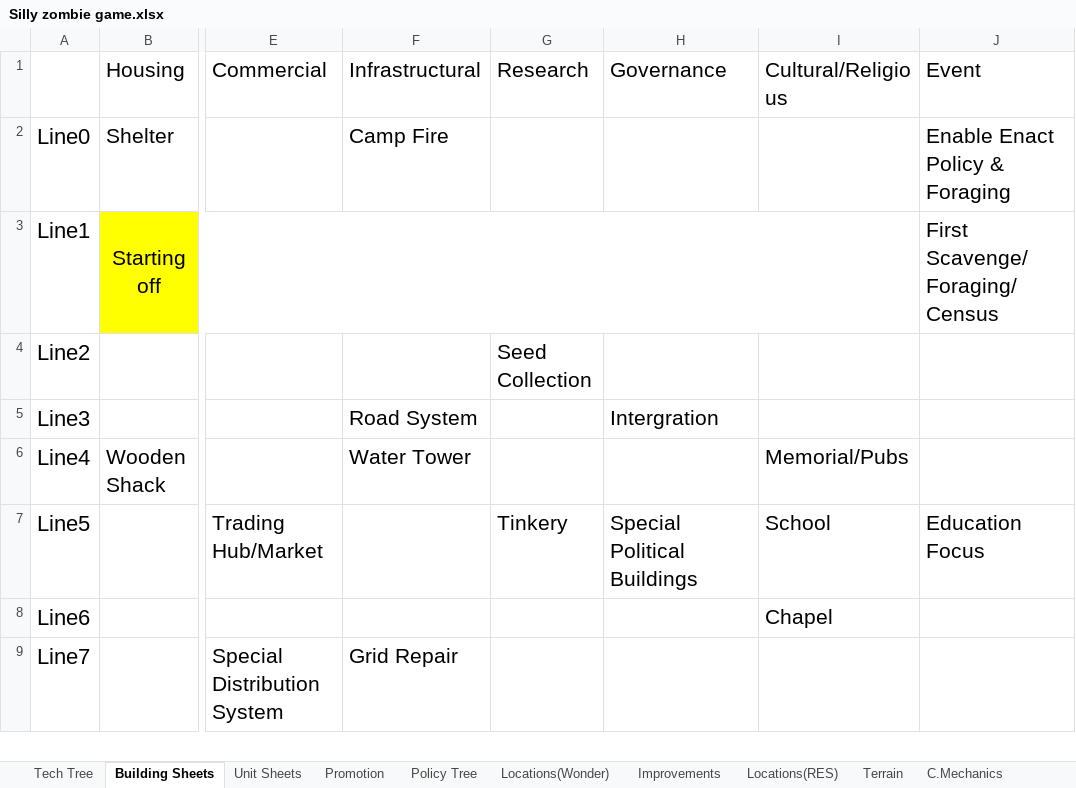
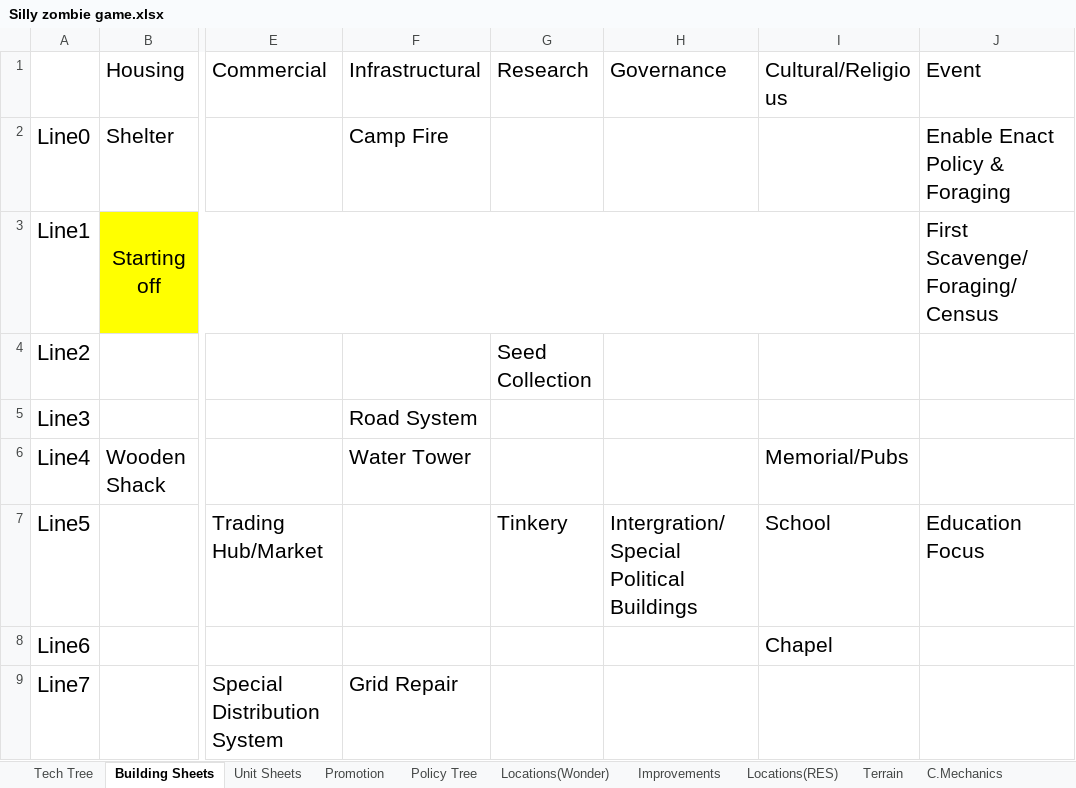
Before and after one commit to Wheelchair2/Zombie-Apocalypse-DEMO, an Excel workbook: Silly zombie game.xlsx, sheet Building Sheets, drawn as a sheet; only a part is shown, gaps mark what is left out; values as stored, in another font and other column widths than the file's, no borders; the diff names each change by its address in the sheet, - before the commit and + after, or states it on an @@ line.

```diff
--- a/Silly zombie game.xlsx (sheet Building Sheets)
+++ b/Silly zombie game.xlsx (sheet Building Sheets)
-H5 (Governance): Intergration
+H5 (Governance): (empty)
-H7 (Governance): Special Political Buildings
+H7 (Governance): Intergration/Special Political Buildings
```
Also changed, not shown: 2 other files.
